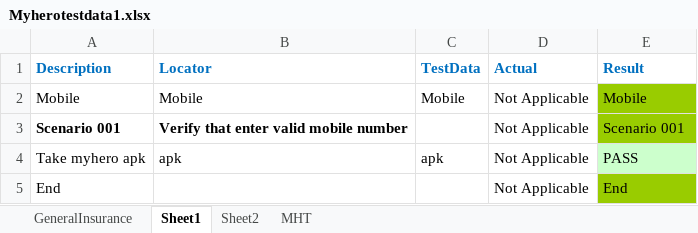
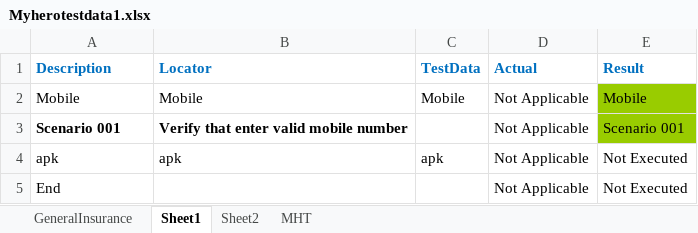
Before and after one commit to DurgaParameswari/MultipleBroswers, an Excel workbook: TestCasesinExcell/Myhero/Myherotestdata1.xlsx, sheet Sheet1, drawn as a sheet; values as stored, in another font and other column widths than the file's, no borders; the diff names each change by its address in the sheet, - before the commit and + after, or states it on an @@ line.

```diff
--- a/TestCasesinExcell/Myhero/Myherotestdata1.xlsx (sheet Sheet1)
+++ b/TestCasesinExcell/Myhero/Myherotestdata1.xlsx (sheet Sheet1)
-A4 (Description): Take myhero apk
+A4 (Description): apk
-E4 (Result): PASS
+E4 (Result): Not Executed
-E4 fill: #CCFFCC
+E4 fill: none
-E5 (Result): End
+E5 (Result): Not Executed
-E5 fill: #99CC00
+E5 fill: none
```
Also changed, not shown: sheet GeneralInsurance, 22 other files.
